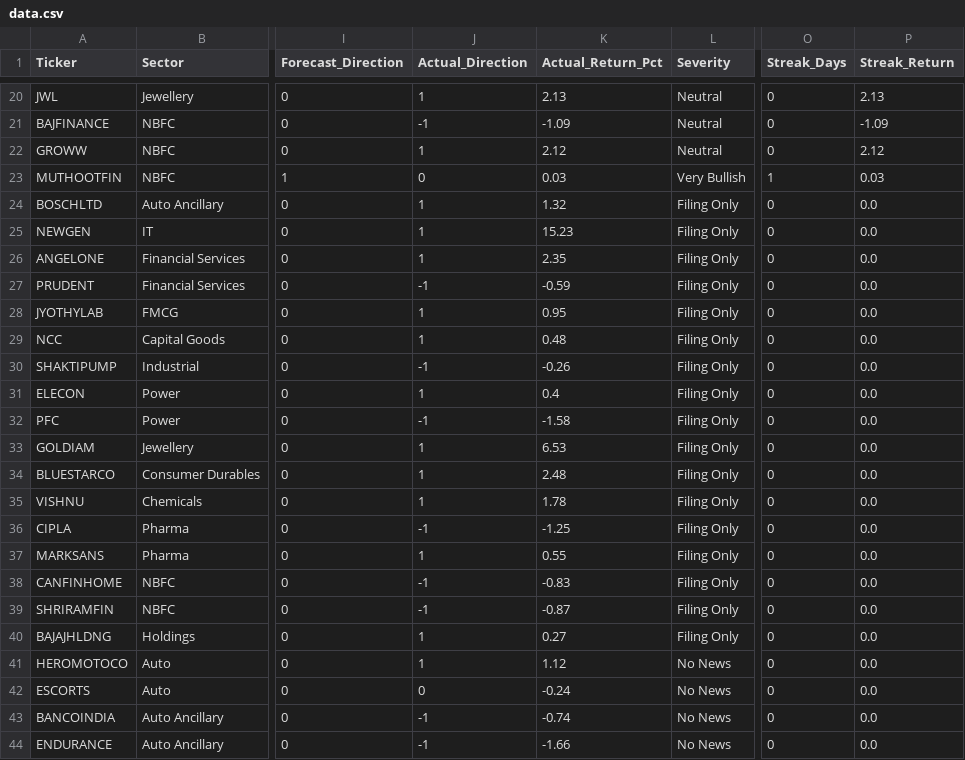
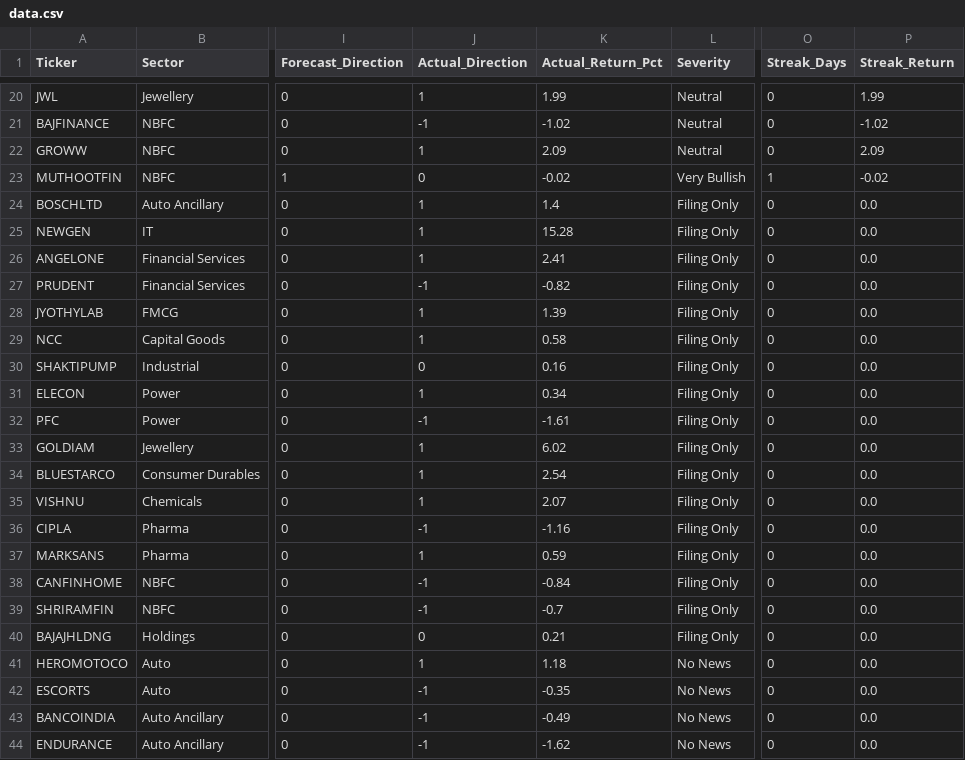
Before and after one commit to rupak-sarkar/xchart-app, a CSV file: data.csv, drawn as a sheet; only a part is shown, gaps mark what is left out; the diff covers the shown part only; the diff names each change by its address in the sheet, - before the commit and + after, or states it on an @@ line.

```diff
--- a/data.csv
+++ b/data.csv
-K20 (Actual_Return_Pct): 2.13
+K20 (Actual_Return_Pct): 1.99
-P20 (Streak_Return): 2.13
+P20 (Streak_Return): 1.99
-K21 (Actual_Return_Pct): -1.09
+K21 (Actual_Return_Pct): -1.02
-P21 (Streak_Return): -1.09
+P21 (Streak_Return): -1.02
-K22 (Actual_Return_Pct): 2.12
+K22 (Actual_Return_Pct): 2.09
-P22 (Streak_Return): 2.12
+P22 (Streak_Return): 2.09
-K23 (Actual_Return_Pct): 0.03
+K23 (Actual_Return_Pct): -0.02
-P23 (Streak_Return): 0.03
+P23 (Streak_Return): -0.02
-K24 (Actual_Return_Pct): 1.32
+K24 (Actual_Return_Pct): 1.4
-K25 (Actual_Return_Pct): 15.23
+K25 (Actual_Return_Pct): 15.28
-K26 (Actual_Return_Pct): 2.35
+K26 (Actual_Return_Pct): 2.41
-K27 (Actual_Return_Pct): -0.59
+K27 (Actual_Return_Pct): -0.82
-K28 (Actual_Return_Pct): 0.95
+K28 (Actual_Return_Pct): 1.39
-K29 (Actual_Return_Pct): 0.48
+K29 (Actual_Return_Pct): 0.58
-J30 (Actual_Direction): -1
+J30 (Actual_Direction): 0
-K30 (Actual_Return_Pct): -0.26
+K30 (Actual_Return_Pct): 0.16
-K31 (Actual_Return_Pct): 0.4
+K31 (Actual_Return_Pct): 0.34
-K32 (Actual_Return_Pct): -1.58
+K32 (Actual_Return_Pct): -1.61
-K33 (Actual_Return_Pct): 6.53
+K33 (Actual_Return_Pct): 6.02
-K34 (Actual_Return_Pct): 2.48
+K34 (Actual_Return_Pct): 2.54
-K35 (Actual_Return_Pct): 1.78
+K35 (Actual_Return_Pct): 2.07
-K36 (Actual_Return_Pct): -1.25
+K36 (Actual_Return_Pct): -1.16
-K37 (Actual_Return_Pct): 0.55
+K37 (Actual_Return_Pct): 0.59
-K38 (Actual_Return_Pct): -0.83
+K38 (Actual_Return_Pct): -0.84
-K39 (Actual_Return_Pct): -0.87
+K39 (Actual_Return_Pct): -0.7
-J40 (Actual_Direction): 1
+J40 (Actual_Direction): 0
-K40 (Actual_Return_Pct): 0.27
+K40 (Actual_Return_Pct): 0.21
-K41 (Actual_Return_Pct): 1.12
+K41 (Actual_Return_Pct): 1.18
-J42 (Actual_Direction): 0
+J42 (Actual_Direction): -1
-K42 (Actual_Return_Pct): -0.24
+K42 (Actual_Return_Pct): -0.35
-K43 (Actual_Return_Pct): -0.74
+K43 (Actual_Return_Pct): -0.49
-K44 (Actual_Return_Pct): -1.66
+K44 (Actual_Return_Pct): -1.62
```
Also changed, not shown: 160 edited cells elsewhere in this file, history.csv.
